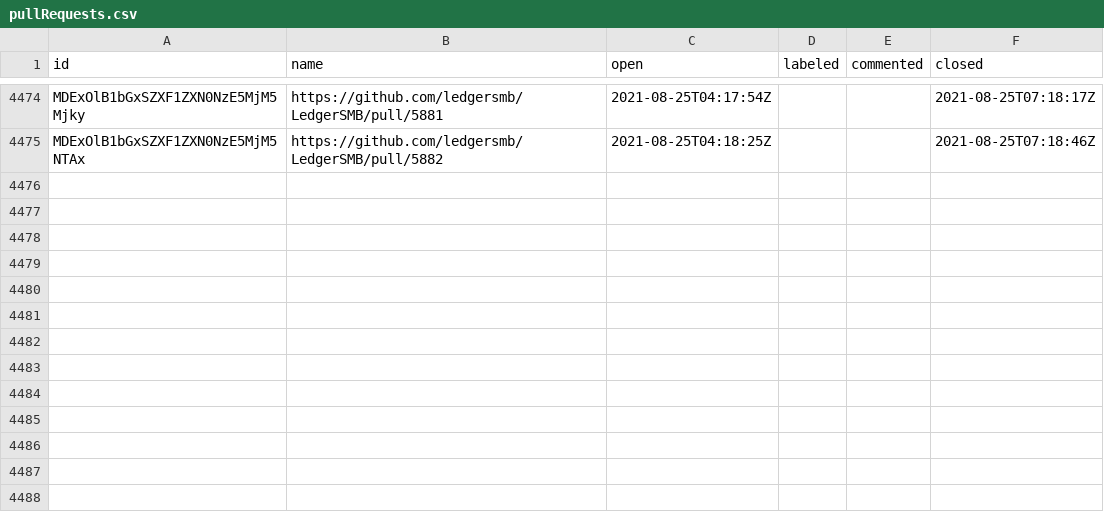
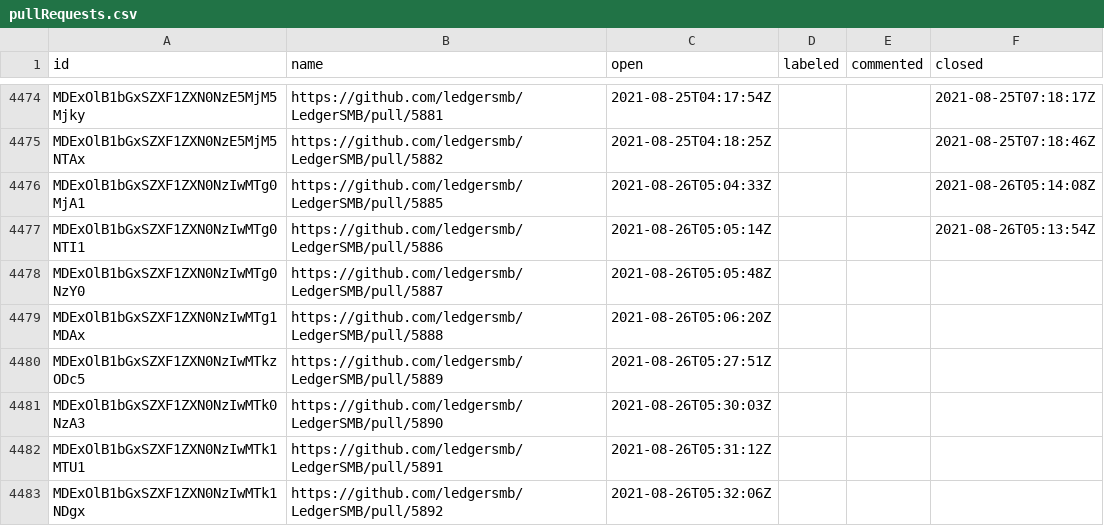
Before and after one commit to ledgersmb/ledgersmb-oselvar, a CSV file: data/ledgersmb/LedgerSMB/pullRequests.csv, drawn as a sheet; only a part is shown, gaps mark what is left out; the diff names each change by its address in the sheet, - before the commit and + after, or states it on an @@ line.

```diff
--- a/data/ledgersmb/LedgerSMB/pullRequests.csv
+++ b/data/ledgersmb/LedgerSMB/pullRequests.csv
+row 4476: MDExOlB1bGxSZXF1ZXN0NzIwMTg0MjA1 | https://github.com/ledgersmb/LedgerSMB/pull/5885 | 2021-08-26T05:04:33Z |  |  | 2021-08-26T05:14:08Z
+row 4477: MDExOlB1bGxSZXF1ZXN0NzIwMTg0NTI1 | https://github.com/ledgersmb/LedgerSMB/pull/5886 | 2021-08-26T05:05:14Z |  |  | 2021-08-26T05:13:54Z
+row 4478: MDExOlB1bGxSZXF1ZXN0NzIwMTg0NzY0 | https://github.com/ledgersmb/LedgerSMB/pull/5887 | 2021-08-26T05:05:48Z
+row 4479: MDExOlB1bGxSZXF1ZXN0NzIwMTg1MDAx | https://github.com/ledgersmb/LedgerSMB/pull/5888 | 2021-08-26T05:06:20Z
+row 4480: MDExOlB1bGxSZXF1ZXN0NzIwMTkzODc5 | https://github.com/ledgersmb/LedgerSMB/pull/5889 | 2021-08-26T05:27:51Z
+row 4481: MDExOlB1bGxSZXF1ZXN0NzIwMTk0NzA3 | https://github.com/ledgersmb/LedgerSMB/pull/5890 | 2021-08-26T05:30:03Z
+row 4482: MDExOlB1bGxSZXF1ZXN0NzIwMTk1MTU1 | https://github.com/ledgersmb/LedgerSMB/pull/5891 | 2021-08-26T05:31:12Z
+row 4483: MDExOlB1bGxSZXF1ZXN0NzIwMTk1NDgx | https://github.com/ledgersmb/LedgerSMB/pull/5892 | 2021-08-26T05:32:06Z
```
Also changed, not shown: data/ledgersmb/LedgerSMB/issues.csv.
